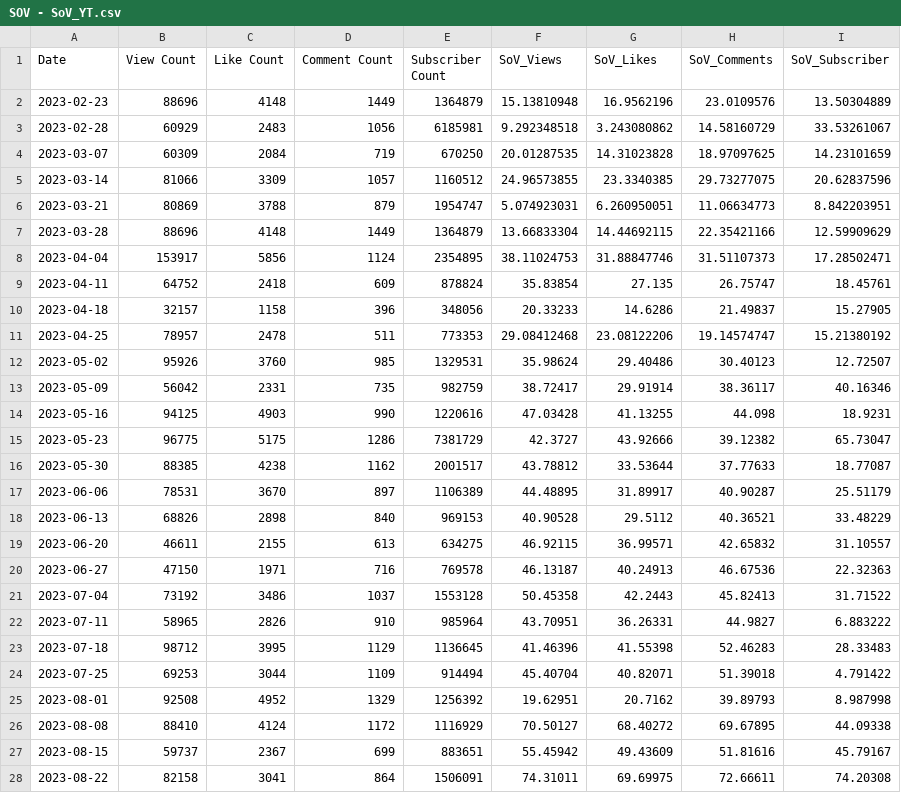
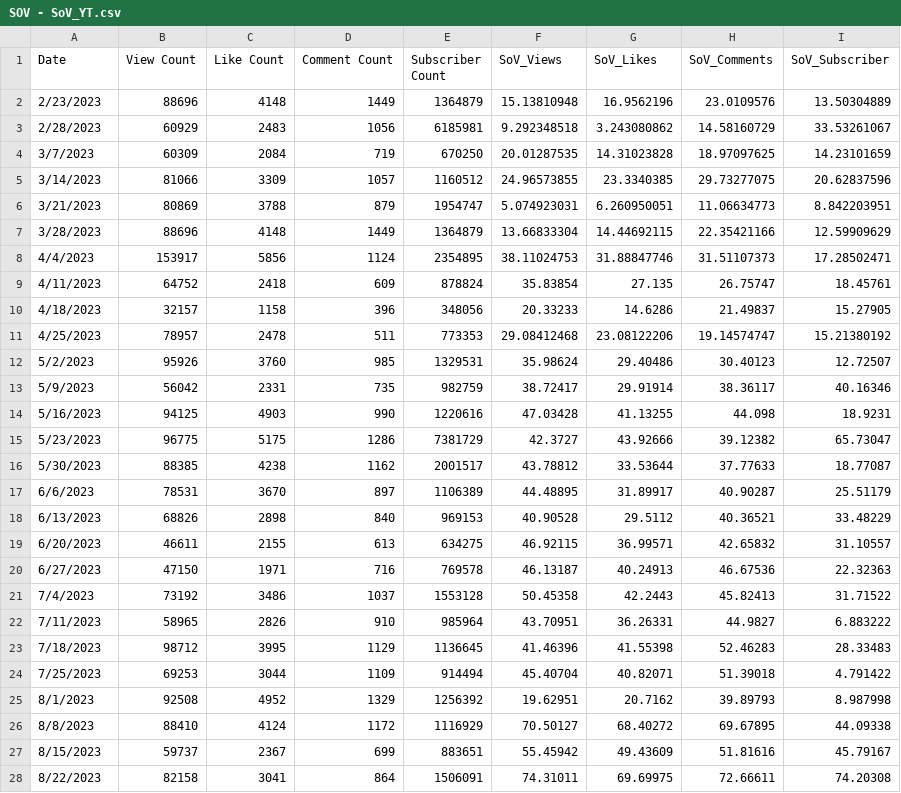
Before and after one commit to Cprogram06/smcp-dashboard, a CSV file: csvs/SOV - SoV_YT.csv, drawn as a sheet; only a part is shown; the diff covers the shown part only.

```diff
--- a/csvs/SOV - SoV_YT.csv
+++ b/csvs/SOV - SoV_YT.csv
@@ -1,28 +1,28 @@
 Date,View Count,Like Count,Comment Count,Subscriber Count,SoV_Views,SoV_Likes,SoV_Comments,SoV_Subscriber
-2023-02-23,88696,4148,1449,1364879,15.13810948,16.9562196,23.0109576,13.50304889
-2023-02-28,60929,2483,1056,6185981,9.292348518,3.243080862,14.58160729,33.53261067
-2023-03-07,60309,2084,719,670250,20.01287535,14.31023828,18.97097625,14.23101659
-2023-03-14,81066,3309,1057,1160512,24.96573855,23.3340385,29.73277075,20.62837596
-2023-03-21,80869,3788,879,1954747,5.074923031,6.260950051,11.06634773,8.842203951
-2023-03-28,88696,4148,1449,1364879,13.66833304,14.44692115,22.35421166,12.59909629
-2023-04-04,153917,5856,1124,2354895,38.11024753,31.88847746,31.51107373,17.28502471
-2023-04-11,64752,2418,609,878824,35.83854,27.135,26.75747,18.45761
-2023-04-18,32157,1158,396,348056,20.33233,14.6286,21.49837,15.27905
-2023-04-25,78957,2478,511,773353,29.08412468,23.08122206,19.14574747,15.21380192
-2023-05-02,95926,3760,985,1329531,35.98624,29.40486,30.40123,12.72507
-2023-05-09,56042,2331,735,982759,38.72417,29.91914,38.36117,40.16346
-2023-05-16,94125,4903,990,1220616,47.03428,41.13255,44.098,18.9231
-2023-05-23,96775,5175,1286,7381729,42.3727,43.92666,39.12382,65.73047
-2023-05-30,88385,4238,1162,2001517,43.78812,33.53644,37.77633,18.77087
-2023-06-06,78531,3670,897,1106389,44.48895,31.89917,40.90287,25.51179
-2023-06-13,68826,2898,840,969153,40.90528,29.5112,40.36521,33.48229
-2023-06-20,46611,2155,613,634275,46.92115,36.99571,42.65832,31.10557
-2023-06-27,47150,1971,716,769578,46.13187,40.24913,46.67536,22.32363
-2023-07-04,73192,3486,1037,1553128,50.45358,42.2443,45.82413,31.71522
-2023-07-11,58965,2826,910,985964,43.70951,36.26331,44.9827,6.883222
-2023-07-18,98712,3995,1129,1136645,41.46396,41.55398,52.46283,28.33483
-2023-07-25,69253,3044,1109,914494,45.40704,40.82071,51.39018,4.791422
-2023-08-01,92508,4952,1329,1256392,19.62951,20.7162,39.89793,8.987998
-2023-08-08,88410,4124,1172,1116929,70.50127,68.40272,69.67895,44.09338
-2023-08-15,59737,2367,699,883651,55.45942,49.43609,51.81616,45.79167
-2023-08-22,82158,3041,864,1506091,74.31011,69.69975,72.66611,74.20308
+2/23/2023,88696,4148,1449,1364879,15.13810948,16.9562196,23.0109576,13.50304889
+2/28/2023,60929,2483,1056,6185981,9.292348518,3.243080862,14.58160729,33.53261067
+3/7/2023,60309,2084,719,670250,20.01287535,14.31023828,18.97097625,14.23101659
+3/14/2023,81066,3309,1057,1160512,24.96573855,23.3340385,29.73277075,20.62837596
+3/21/2023,80869,3788,879,1954747,5.074923031,6.260950051,11.06634773,8.842203951
+3/28/2023,88696,4148,1449,1364879,13.66833304,14.44692115,22.35421166,12.59909629
+4/4/2023,153917,5856,1124,2354895,38.11024753,31.88847746,31.51107373,17.28502471
+4/11/2023,64752,2418,609,878824,35.83854,27.135,26.75747,18.45761
+4/18/2023,32157,1158,396,348056,20.33233,14.6286,21.49837,15.27905
+4/25/2023,78957,2478,511,773353,29.08412468,23.08122206,19.14574747,15.21380192
+5/2/2023,95926,3760,985,1329531,35.98624,29.40486,30.40123,12.72507
+5/9/2023,56042,2331,735,982759,38.72417,29.91914,38.36117,40.16346
+5/16/2023,94125,4903,990,1220616,47.03428,41.13255,44.098,18.9231
+5/23/2023,96775,5175,1286,7381729,42.3727,43.92666,39.12382,65.73047
+5/30/2023,88385,4238,1162,2001517,43.78812,33.53644,37.77633,18.77087
+6/6/2023,78531,3670,897,1106389,44.48895,31.89917,40.90287,25.51179
+6/13/2023,68826,2898,840,969153,40.90528,29.5112,40.36521,33.48229
+6/20/2023,46611,2155,613,634275,46.92115,36.99571,42.65832,31.10557
+6/27/2023,47150,1971,716,769578,46.13187,40.24913,46.67536,22.32363
+7/4/2023,73192,3486,1037,1553128,50.45358,42.2443,45.82413,31.71522
+7/11/2023,58965,2826,910,985964,43.70951,36.26331,44.9827,6.883222
+7/18/2023,98712,3995,1129,1136645,41.46396,41.55398,52.46283,28.33483
+7/25/2023,69253,3044,1109,914494,45.40704,40.82071,51.39018,4.791422
+8/1/2023,92508,4952,1329,1256392,19.62951,20.7162,39.89793,8.987998
+8/8/2023,88410,4124,1172,1116929,70.50127,68.40272,69.67895,44.09338
+8/15/2023,59737,2367,699,883651,55.45942,49.43609,51.81616,45.79167
+8/22/2023,82158,3041,864,1506091,74.31011,69.69975,72.66611,74.20308
```
Also changed, not shown: 1 added row and 20 edited cells elsewhere in this file, csvs/SOV - Twitch_SOV.csv, csvs/SOV - Twitch_axie_vs_field.csv, 4 other files.
